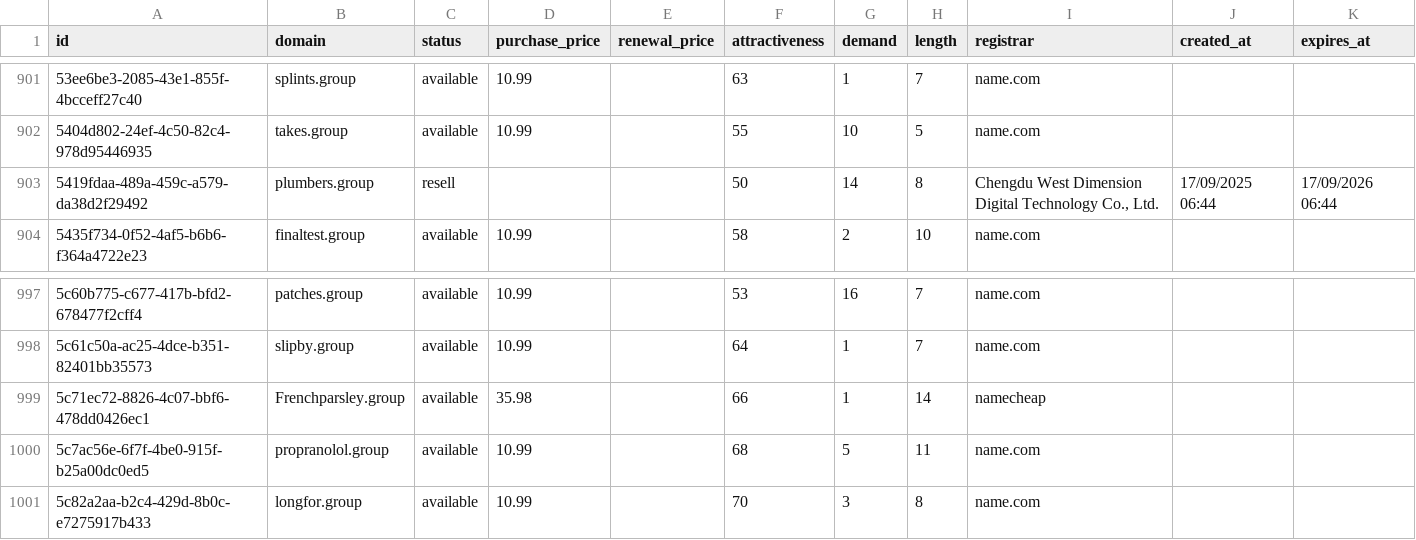
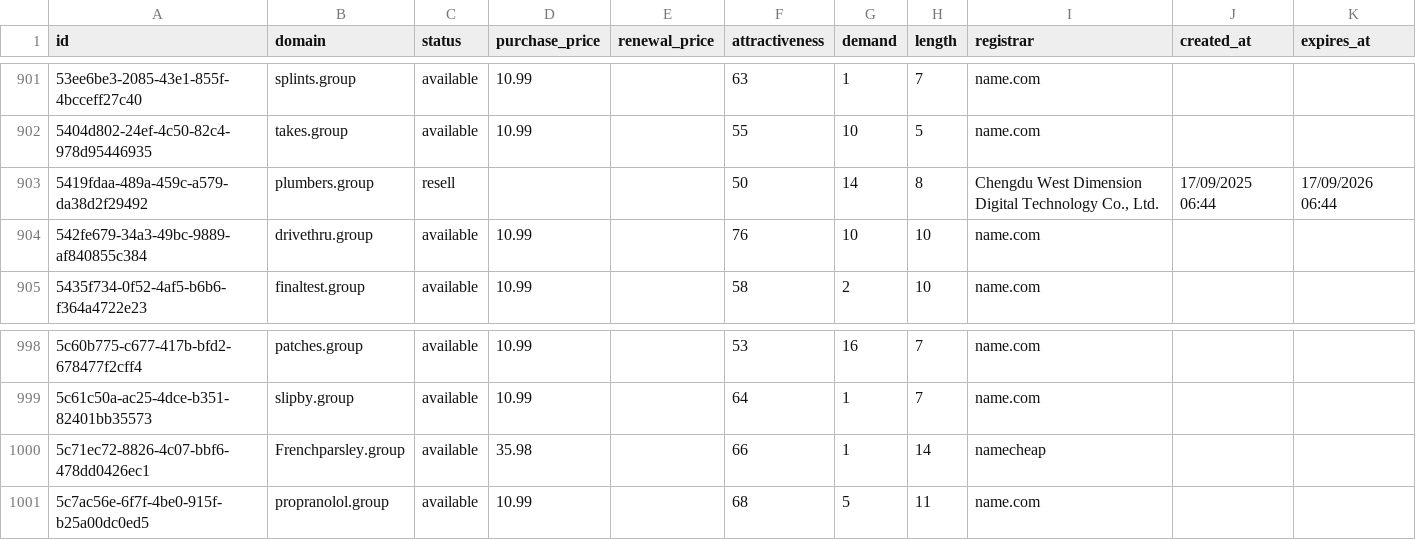
Before and after one commit to UniqueDomains/group-oneword-domains, a CSV file: group.csv, drawn as a sheet; only a part is shown, gaps mark what is left out; removed rows and columns are numbered as before the commit, all else as after; the diff names each change by its address in the sheet, - before the commit and + after, or states it on an @@ line.

Commit message:
Domains update

```diff
--- a/group.csv
+++ b/group.csv
+row 904: 542fe679-34a3-49bc-9889-af840855c384 | drivethru.group | available | 10.99 |  | 76 | 10 | 10 | name.com
-row 1001: 5c82a2aa-b2c4-429d-8b0c-e7275917b433 | longfor.group | available | 10.99 |  | 70 | 3 | 8 | name.com
```
Also changed, not shown: 4 other files.
